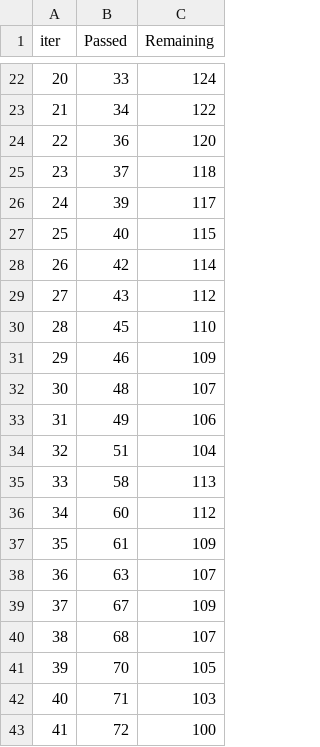
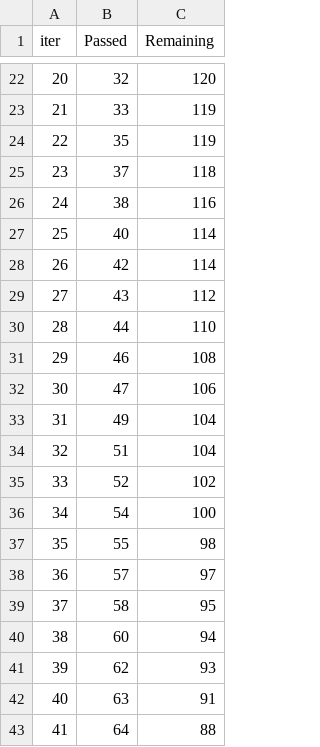
Before and after one commit to Soham-003/StudentPerformancePrediction, a TSV file: catboost_info/time_left.tsv, drawn as a sheet; only a part is shown, gaps mark what is left out; the diff covers the shown part only.

```diff
--- a/catboost_info/time_left.tsv
+++ b/catboost_info/time_left.tsv
@@ -22,22 +22,22 @@ iter	Passed	Remaining
-20	33	124
-21	34	122
-22	36	120
+20	32	120
+21	33	119
+22	35	119
 23	37	118
-24	39	117
-25	40	115
+24	38	116
+25	40	114
 26	42	114
 27	43	112
-28	45	110
-29	46	109
-30	48	107
-31	49	106
+28	44	110
+29	46	108
+30	47	106
+31	49	104
 32	51	104
-33	58	113
-34	60	112
-35	61	109
-36	63	107
-37	67	109
-38	68	107
-39	70	105
-40	71	103
-41	72	100
+33	52	102
+34	54	100
+35	55	98
+36	57	97
+37	58	95
+38	60	94
+39	62	93
+40	63	91
+41	64	88
```
Also changed, not shown: 122 edited cells elsewhere in this file, 6 other files.
